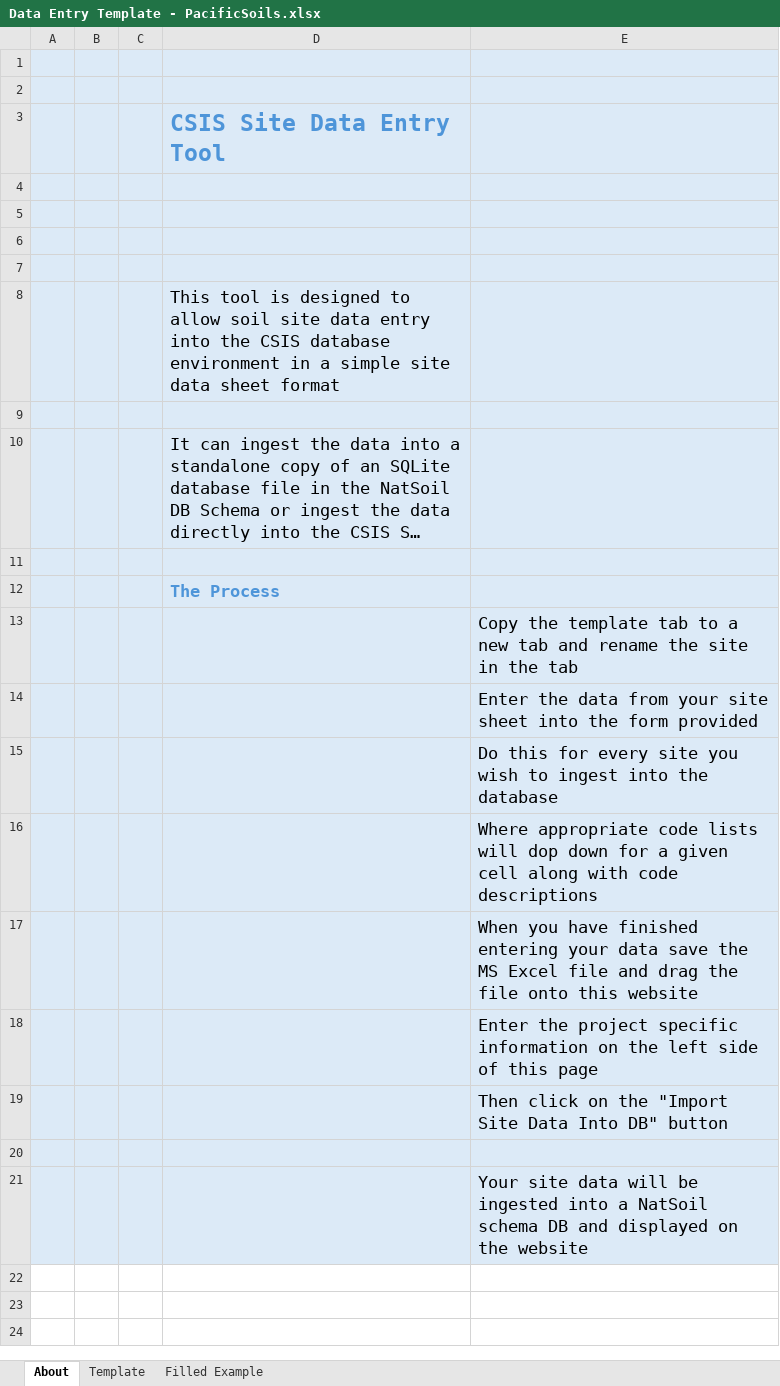
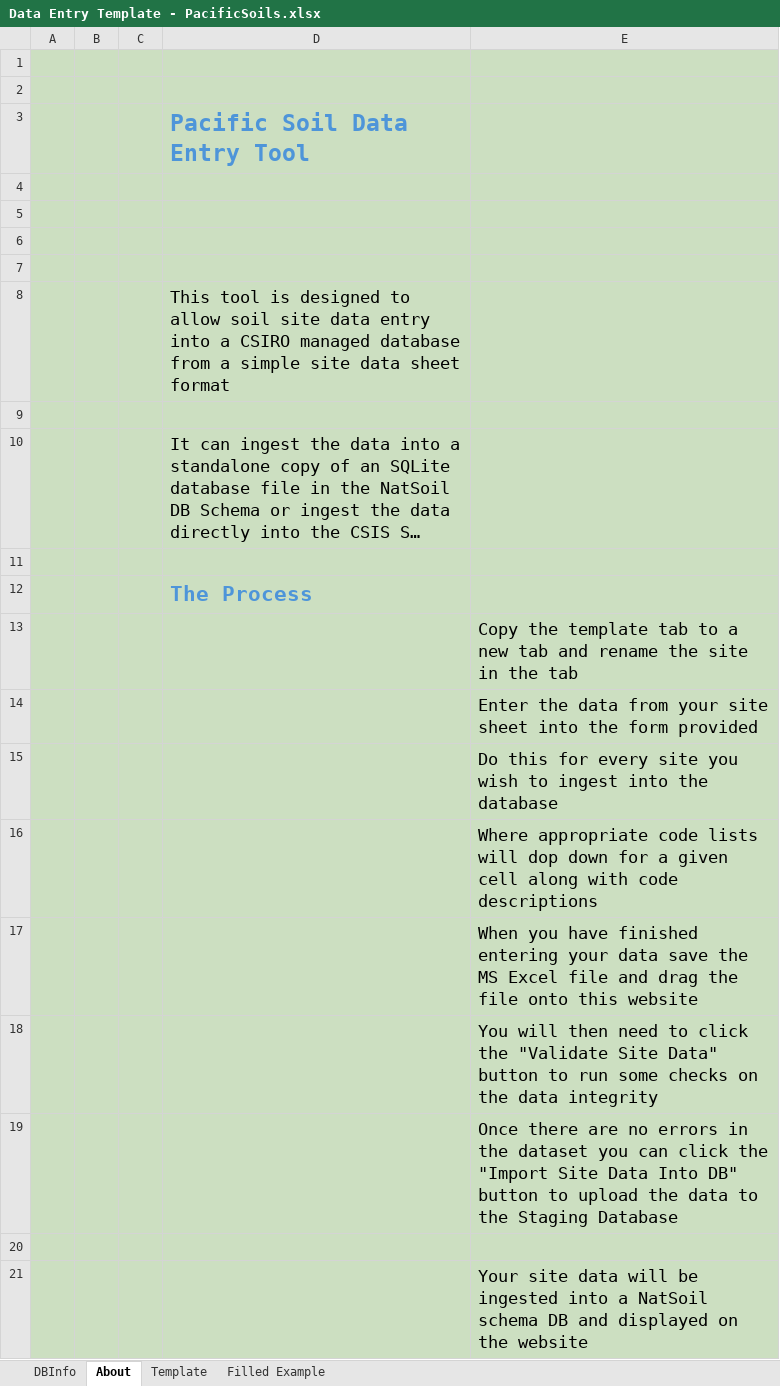
Before and after one commit to CSIRO-Soils/SoilDataEntry, an Excel workbook: www/Configs/PacificSoils/Data Entry Template - PacificSoils.xlsx, sheet About, drawn as a sheet; long unchanged cells end in …; values as stored, in another font and other column widths than the file's, no borders; charts and pictures not drawn; the diff names each change by its address in the sheet, - before the commit and + after, or states it on an @@ line.

Commit message:
got pacific soil working

```diff
--- a/www/Configs/PacificSoils/Data Entry Template - PacificSoils.xlsx (sheet About)
+++ b/www/Configs/PacificSoils/Data Entry Template - PacificSoils.xlsx (sheet About)
@@ sheet tab unhidden: DBInfo @@
-A1:E21 fill: #DCEAF7
+A1:E21 fill: #CCDFC1
-D3: CSIS Site Data Entry Tool
+D3: Pacific Soil Data Entry Tool
-D8: …entry into the CSIS database environment in a simple…
+D8: …entry into a CSIRO managed database from a simple…
@@ D12 text size: larger @@
-E18: Enter the project specific information on the left side of this page
+E18: You will then need to click the "Validate Site Data" button to run some checks on the data integrity
-E19: Then click on the "Import Site Data Into DB" button
+E19: Once there are no errors in the dataset you can click the "Import Site Data Into DB" button to upload the data to the Staging Database
```
Also changed, not shown: sheet Template, charts or pictures, 15 other files.
